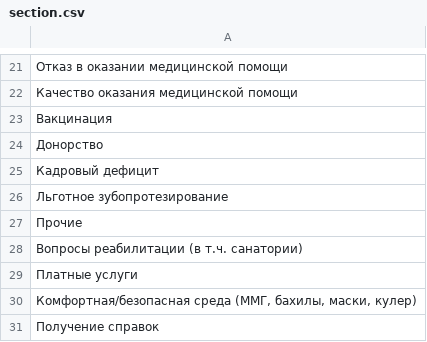
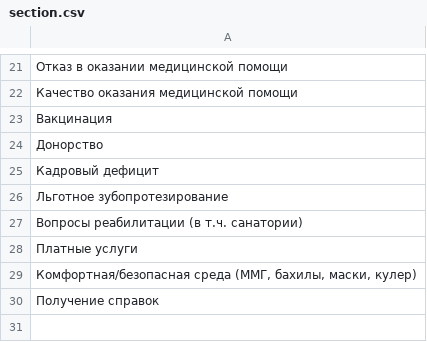
Before and after one commit to MortyMels/LisrRepo, a CSV file: section.csv, drawn as a sheet; only a part is shown, gaps mark what is left out.

Commit message:
Remove 'Прочие' from section.csv

```diff
--- a/section.csv
+++ b/section.csv
@@ -26,3 +26,2 @@
 "Льготное зубопротезирование",
-"Прочие",
 "Вопросы реабилитации (в т.ч. санатории)",
```
